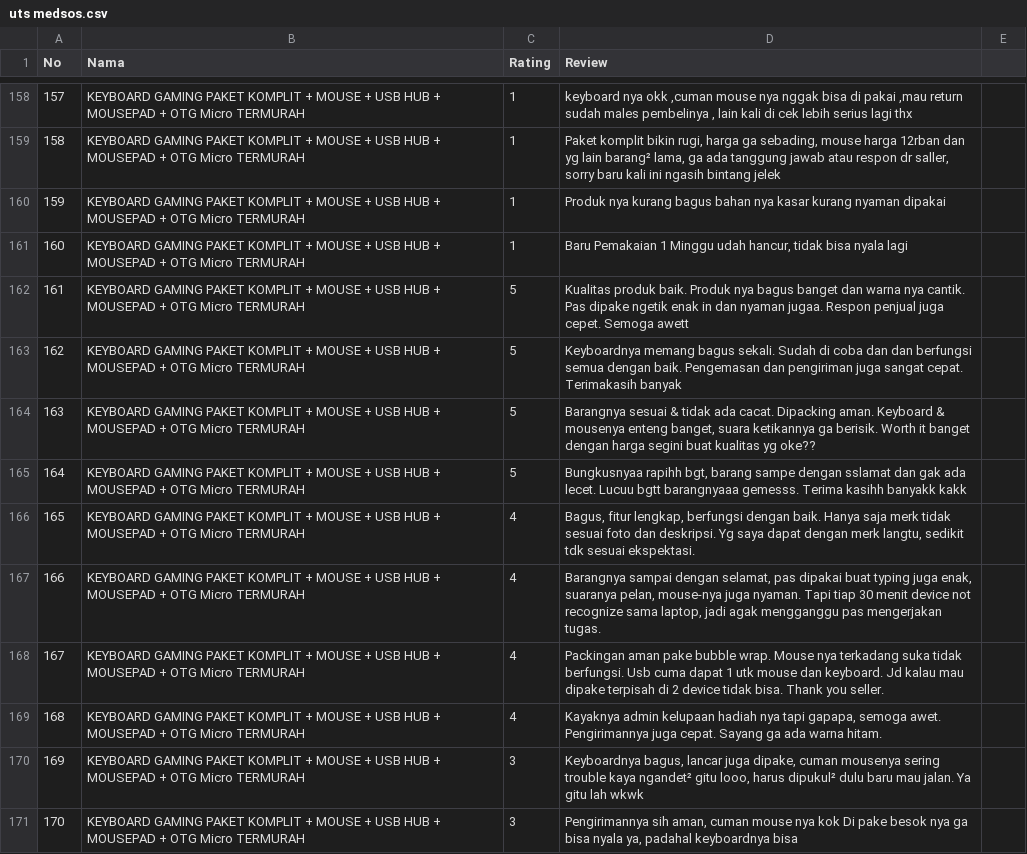
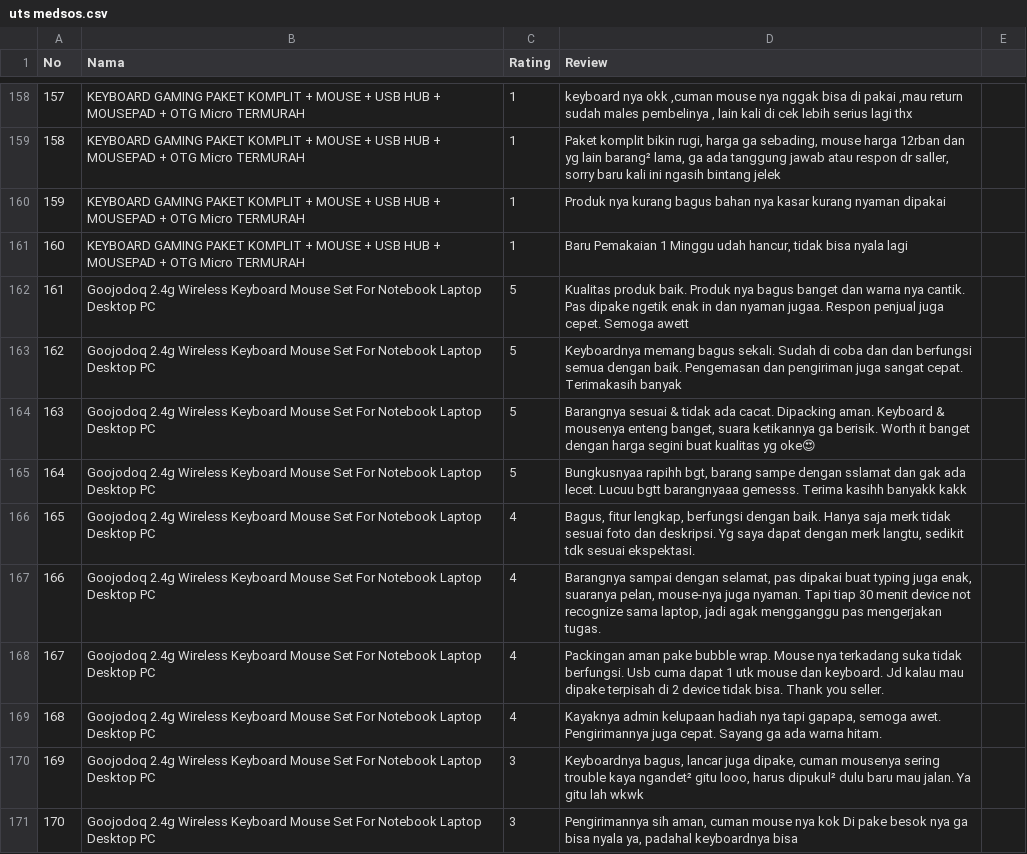
Before and after one commit to michaellabelard/medsos, a CSV file: uts medsos.csv, drawn as a sheet; only a part is shown, gaps mark what is left out; the diff covers the shown part only.

Commit message:
Add files via upload

```diff
--- a/uts medsos.csv
+++ b/uts medsos.csv
@@ -161,11 +161,11 @@ No;Nama;Rating;Review
 160;KEYBOARD GAMING PAKET KOMPLIT + MOUSE + USB HUB + MOUSEPAD + OTG Micro TERMURAH;1;Baru Pemakaian 1 Minggu udah hancur, tidak bisa nyala lagi;
-161;KEYBOARD GAMING PAKET KOMPLIT + MOUSE + USB HUB + MOUSEPAD + OTG Micro TERMURAH;5;Kualitas produk baik. Produk nya bagus banget dan warna nya cantik. Pas dipake ngetik enak in dan nyaman jugaa. Respon penjual juga cepet. Semoga awett;
-162;KEYBOARD GAMING PAKET KOMPLIT + MOUSE + USB HUB + MOUSEPAD + OTG Micro TERMURAH;5;Keyboardnya memang bagus sekali. Sudah di coba dan dan berfungsi semua dengan baik. Pengemasan dan pengiriman juga sangat cepat. Terimakasih banyak;
-163;KEYBOARD GAMING PAKET KOMPLIT + MOUSE + USB HUB + MOUSEPAD + OTG Micro TERMURAH;5;Barangnya sesuai & tidak ada cacat. Dipacking aman. Keyboard & mousenya enteng banget, suara ketikannya ga berisik. Worth it banget dengan harga segini buat kualitas yg oke??;
-164;KEYBOARD GAMING PAKET KOMPLIT + MOUSE + USB HUB + MOUSEPAD + OTG Micro TERMURAH;5;Bungkusnyaa rapihh bgt, barang sampe dengan sslamat dan gak ada lecet. Lucuu bgtt barangnyaaa gemesss. Terima kasihh banyakk kakk;
-165;KEYBOARD GAMING PAKET KOMPLIT + MOUSE + USB HUB + MOUSEPAD + OTG Micro TERMURAH;4;Bagus, fitur lengkap, berfungsi dengan baik. Hanya saja merk tidak sesuai foto dan deskripsi. Yg saya dapat dengan merk langtu, sedikit tdk sesuai ekspektasi.;
-166;KEYBOARD GAMING PAKET KOMPLIT + MOUSE + USB HUB + MOUSEPAD + OTG Micro TERMURAH;4;Barangnya sampai dengan selamat, pas dipakai buat typing juga enak, suaranya pelan, mouse-nya juga nyaman. Tapi tiap 30 menit device not recognize sama laptop, jadi agak mengganggu pas mengerjakan tugas.;
-167;KEYBOARD GAMING PAKET KOMPLIT + MOUSE + USB HUB + MOUSEPAD + OTG Micro TERMURAH;4;Packingan aman pake bubble wrap. Mouse nya terkadang suka tidak berfungsi. Usb cuma dapat 1 utk mouse dan keyboard. Jd kalau mau dipake terpisah di 2 device tidak bisa. Thank you seller.;
-168;KEYBOARD GAMING PAKET KOMPLIT + MOUSE + USB HUB + MOUSEPAD + OTG Micro TERMURAH;4;Kayaknya admin kelupaan hadiah nya tapi gapapa, semoga awet. Pengirimannya juga cepat. Sayang ga ada warna hitam.;
-169;KEYBOARD GAMING PAKET KOMPLIT + MOUSE + USB HUB + MOUSEPAD + OTG Micro TERMURAH;3;Keyboardnya bagus, lancar juga dipake, cuman mousenya sering trouble kaya ngandet² gitu looo, harus dipukul² dulu baru mau jalan. Ya gitu lah wkwk;
-170;KEYBOARD GAMING PAKET KOMPLIT + MOUSE + USB HUB + MOUSEPAD + OTG Micro TERMURAH;3;Pengirimannya sih aman, cuman mouse nya kok Di pake besok nya ga bisa nyala ya, padahal keyboardnya bisa;
+161;Goojodoq 2.4g Wireless Keyboard Mouse Set For Notebook Laptop Desktop PC;5;Kualitas produk baik. Produk nya bagus banget dan warna nya cantik. Pas dipake ngetik enak in dan nyaman jugaa. Respon penjual juga cepet. Semoga awett;
+162;Goojodoq 2.4g Wireless Keyboard Mouse Set For Notebook Laptop Desktop PC;5;Keyboardnya memang bagus sekali. Sudah di coba dan dan berfungsi semua dengan baik. Pengemasan dan pengiriman juga sangat cepat. Terimakasih banyak;
+163;Goojodoq 2.4g Wireless Keyboard Mouse Set For Notebook Laptop Desktop PC;5;Barangnya sesuai & tidak ada cacat. Dipacking aman. Keyboard & mousenya enteng banget, suara ketikannya ga berisik. Worth it banget dengan harga segini buat kualitas yg oke😍;
+164;Goojodoq 2.4g Wireless Keyboard Mouse Set For Notebook Laptop Desktop PC;5;Bungkusnyaa rapihh bgt, barang sampe dengan sslamat dan gak ada lecet. Lucuu bgtt barangnyaaa gemesss. Terima kasihh banyakk kakk;
+165;Goojodoq 2.4g Wireless Keyboard Mouse Set For Notebook Laptop Desktop PC;4;Bagus, fitur lengkap, berfungsi dengan baik. Hanya saja merk tidak sesuai foto dan deskripsi. Yg saya dapat dengan merk langtu, sedikit tdk sesuai ekspektasi.;
+166;Goojodoq 2.4g Wireless Keyboard Mouse Set For Notebook Laptop Desktop PC;4;Barangnya sampai dengan selamat, pas dipakai buat typing juga enak, suaranya pelan, mouse-nya juga nyaman. Tapi tiap 30 menit device not recognize sama laptop, jadi agak mengganggu pas mengerjakan tugas.;
+167;Goojodoq 2.4g Wireless Keyboard Mouse Set For Notebook Laptop Desktop PC;4;Packingan aman pake bubble wrap. Mouse nya terkadang suka tidak berfungsi. Usb cuma dapat 1 utk mouse dan keyboard. Jd kalau mau dipake terpisah di 2 device tidak bisa. Thank you seller.;
+168;Goojodoq 2.4g Wireless Keyboard Mouse Set For Notebook Laptop Desktop PC;4;Kayaknya admin kelupaan hadiah nya tapi gapapa, semoga awet. Pengirimannya juga cepat. Sayang ga ada warna hitam.;
+169;Goojodoq 2.4g Wireless Keyboard Mouse Set For Notebook Laptop Desktop PC;3;Keyboardnya bagus, lancar juga dipake, cuman mousenya sering trouble kaya ngandet² gitu looo, harus dipukul² dulu baru mau jalan. Ya gitu lah wkwk;
+170;Goojodoq 2.4g Wireless Keyboard Mouse Set For Notebook Laptop Desktop PC;3;Pengirimannya sih aman, cuman mouse nya kok Di pake besok nya ga bisa nyala ya, padahal keyboardnya bisa;
```
Also changed, not shown: 67 edited cells elsewhere in this file.
